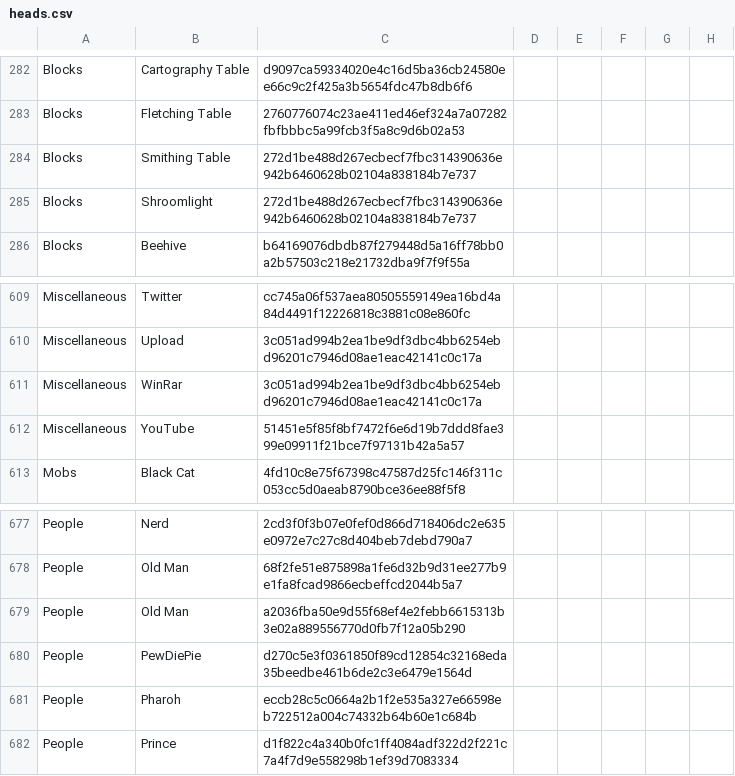
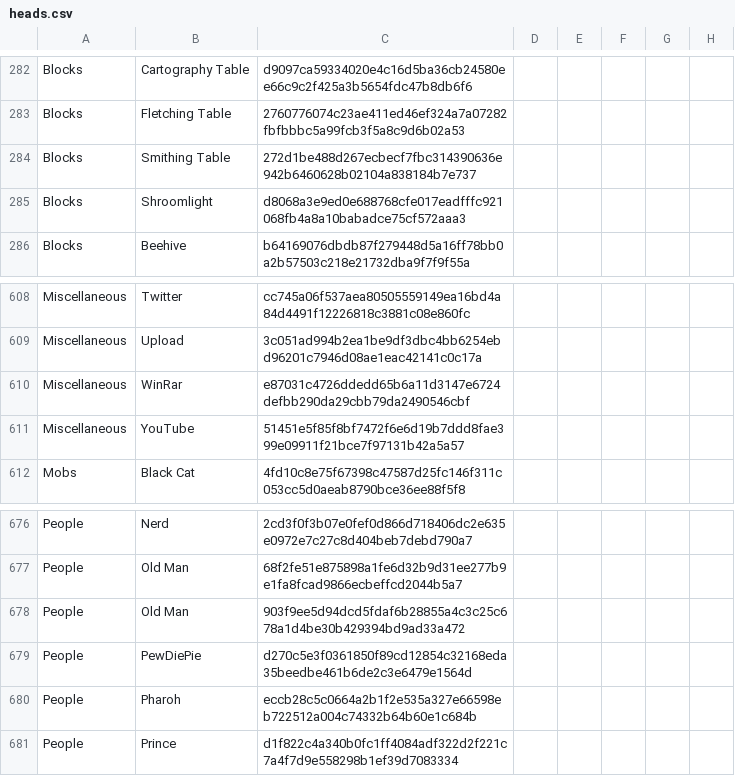
Before and after one commit to Tigahz/HeadLibrary, a CSV file: heads.csv, drawn as a sheet; only a part is shown, gaps mark what is left out; addresses are those after the commit; the diff covers the shown part only; the diff names each change by its address in the sheet, - before the commit and + after, or states it on an @@ line.

```diff
--- a/heads.csv
+++ b/heads.csv
-C285: 272d1be488d267ecbecf7fbc314390636e942b6460628b02104a838184b7e737
+C285: d8068a3e9ed0e688768cfe017eadfffc921068fb4a8a10babadce75cf572aaa3
-C610: 3c051ad994b2ea1be9df3dbc4bb6254ebd96201c7946d08ae1eac42141c0c17a
+C610: e87031c4726ddedd65b6a11d3147e6724defbb290da29cbb79da2490546cbf
-C678: a2036fba50e9d55f68ef4e2febb6615313b3e02a889556770d0fb7f12a05b290
+C678: 903f9ee5d94dcd5fdaf6b28855a4c3c25c678a1d4be30b429394bd9ad33a472
```
Also changed, not shown: 1 removed row and 6 edited cells elsewhere in this file.
